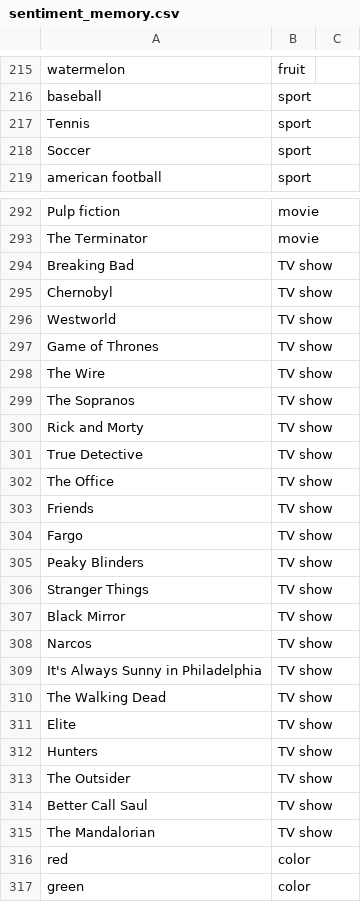
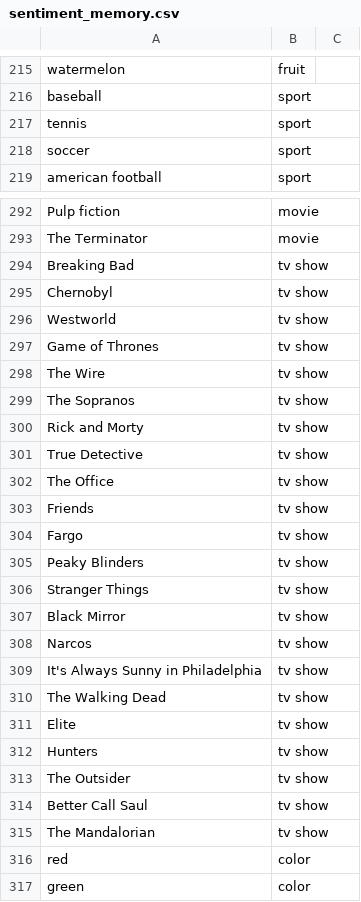
Before and after one commit to lcebear/memoryDialogueBot, a CSV file: data/sentiment_memory.csv, drawn as a sheet; only a part is shown, gaps mark what is left out; the diff covers the shown part only.

```diff
--- a/data/sentiment_memory.csv
+++ b/data/sentiment_memory.csv
@@ -216,4 +216,4 @@ watermelon,fruit,
 baseball,sport,
-Tennis,sport,
-Soccer,sport,
+tennis,sport,
+soccer,sport,
 american football,sport,
@@ -293,24 +293,24 @@ Pulp fiction,movie,
 The Terminator,movie,
-Breaking Bad,TV show,
-Chernobyl,TV show,
-Westworld,TV show,
-Game of Thrones,TV show,
-The Wire,TV show,
-The Sopranos,TV show,
-Rick and Morty,TV show,
-True Detective,TV show,
-The Office,TV show,
-Friends,TV show,
-Fargo,TV show,
-Peaky Blinders,TV show,
-Stranger Things,TV show,
-Black Mirror,TV show,
-Narcos,TV show,
-It's Always Sunny in Philadelphia,TV show,
-The Walking Dead,TV show,
-Elite,TV show,
-Hunters,TV show,
-The Outsider,TV show,
-Better Call Saul,TV show,
-The Mandalorian,TV show,
+Breaking Bad,tv show,
+Chernobyl,tv show,
+Westworld,tv show,
+Game of Thrones,tv show,
+The Wire,tv show,
+The Sopranos,tv show,
+Rick and Morty,tv show,
+True Detective,tv show,
+The Office,tv show,
+Friends,tv show,
+Fargo,tv show,
+Peaky Blinders,tv show,
+Stranger Things,tv show,
+Black Mirror,tv show,
+Narcos,tv show,
+It's Always Sunny in Philadelphia,tv show,
+The Walking Dead,tv show,
+Elite,tv show,
+Hunters,tv show,
+The Outsider,tv show,
+Better Call Saul,tv show,
+The Mandalorian,tv show,
 red,color,
```
Also changed, not shown: 3 edited cells elsewhere in this file, 6 other files.
